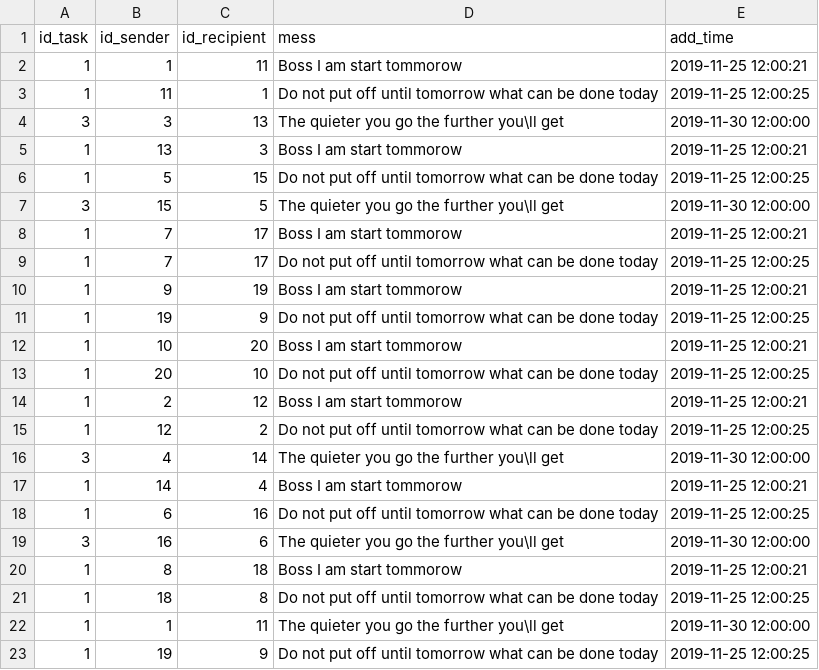
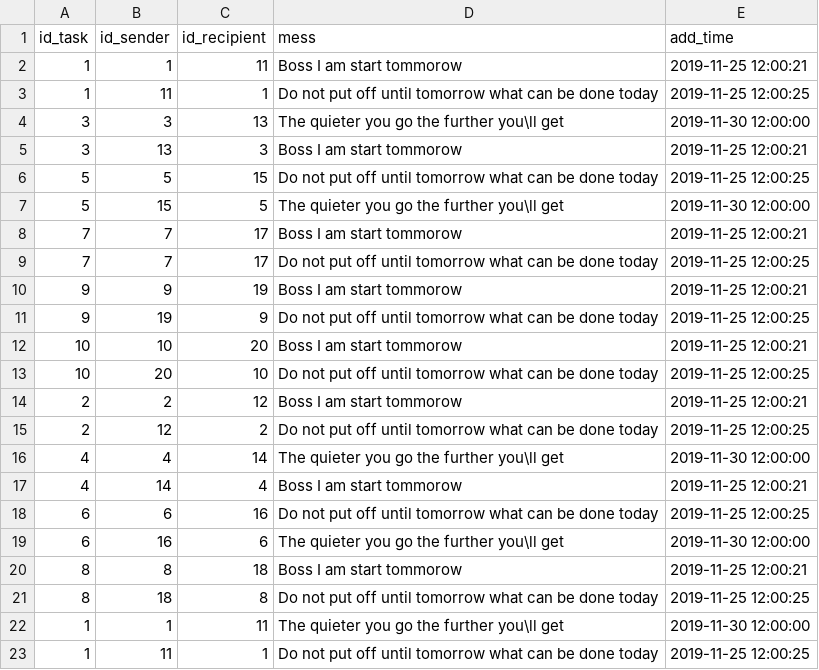
Before and after one commit to htmlacademy-yii/806805-task-force-1, a CSV file: data/messages.csv, drawn as a sheet.

```diff
--- a/data/messages.csv
+++ b/data/messages.csv
@@ -4,20 +4,20 @@ id_task,id_sender,id_recipient,mess,add_time
 3,3,13,The quieter you go the further you\ll get,2019-11-30 12:00:00
-1,13,3,Boss I am start tommorow,2019-11-25 12:00:21
-1,5,15,Do not put off until tomorrow what can be done today,2019-11-25 12:00:25
-3,15,5,The quieter you go the further you\ll get,2019-11-30 12:00:00
-1,7,17,Boss I am start tommorow,2019-11-25 12:00:21
-1,7,17,Do not put off until tomorrow what can be done today,2019-11-25 12:00:25
-1,9,19,Boss I am start tommorow,2019-11-25 12:00:21
-1,19,9,Do not put off until tomorrow what can be done today,2019-11-25 12:00:25
-1,10,20,Boss I am start tommorow,2019-11-25 12:00:21
-1,20,10,Do not put off until tomorrow what can be done today,2019-11-25 12:00:25
-1,2,12,Boss I am start tommorow,2019-11-25 12:00:21
-1,12,2,Do not put off until tomorrow what can be done today,2019-11-25 12:00:25
-3,4,14,The quieter you go the further you\ll get,2019-11-30 12:00:00
-1,14,4,Boss I am start tommorow,2019-11-25 12:00:21
-1,6,16,Do not put off until tomorrow what can be done today,2019-11-25 12:00:25
-3,16,6,The quieter you go the further you\ll get,2019-11-30 12:00:00
-1,8,18,Boss I am start tommorow,2019-11-25 12:00:21
-1,18,8,Do not put off until tomorrow what can be done today,2019-11-25 12:00:25
+3,13,3,Boss I am start tommorow,2019-11-25 12:00:21
+5,5,15,Do not put off until tomorrow what can be done today,2019-11-25 12:00:25
+5,15,5,The quieter you go the further you\ll get,2019-11-30 12:00:00
+7,7,17,Boss I am start tommorow,2019-11-25 12:00:21
+7,7,17,Do not put off until tomorrow what can be done today,2019-11-25 12:00:25
+9,9,19,Boss I am start tommorow,2019-11-25 12:00:21
+9,19,9,Do not put off until tomorrow what can be done today,2019-11-25 12:00:25
+10,10,20,Boss I am start tommorow,2019-11-25 12:00:21
+10,20,10,Do not put off until tomorrow what can be done today,2019-11-25 12:00:25
+2,2,12,Boss I am start tommorow,2019-11-25 12:00:21
+2,12,2,Do not put off until tomorrow what can be done today,2019-11-25 12:00:25
+4,4,14,The quieter you go the further you\ll get,2019-11-30 12:00:00
+4,14,4,Boss I am start tommorow,2019-11-25 12:00:21
+6,6,16,Do not put off until tomorrow what can be done today,2019-11-25 12:00:25
+6,16,6,The quieter you go the further you\ll get,2019-11-30 12:00:00
+8,8,18,Boss I am start tommorow,2019-11-25 12:00:21
+8,18,8,Do not put off until tomorrow what can be done today,2019-11-25 12:00:25
 1,1,11,The quieter you go the further you\ll get,2019-11-30 12:00:00
-1,19,9,Do not put off until tomorrow what can be done today,2019-11-25 12:00:25
+1,11,1,Do not put off until tomorrow what can be done today,2019-11-25 12:00:25
```
Also changed, not shown: 3 other files.
